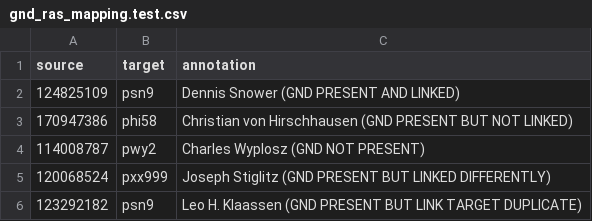
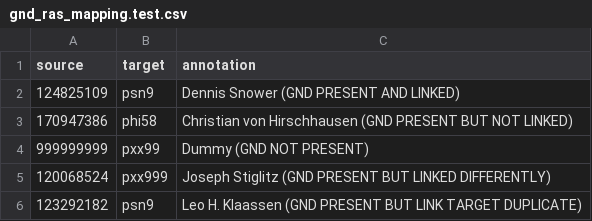
Before and after one commit to zbw/repec-ras, a CSV file: var/ras/example2/map/gnd_ras_mapping.test.csv, drawn as a sheet.

Commit message:
Replace updated example record

```diff
--- a/var/ras/example2/map/gnd_ras_mapping.test.csv
+++ b/var/ras/example2/map/gnd_ras_mapping.test.csv
@@ -3,3 +3,3 @@ source, target, annotation
 170947386, phi58, "Christian von Hirschhausen (GND PRESENT BUT NOT LINKED)"
-114008787, pwy2, "Charles Wyplosz (GND NOT PRESENT)"
+999999999, pxx99, "Dummy (GND NOT PRESENT)"
 120068524, pxx999, "Joseph Stiglitz (GND PRESENT BUT LINKED DIFFERENTLY)"
```
